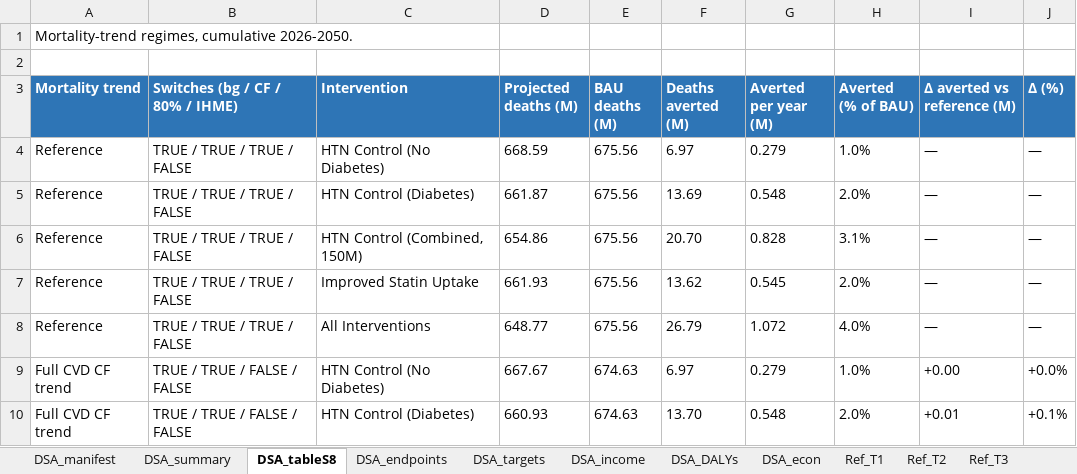
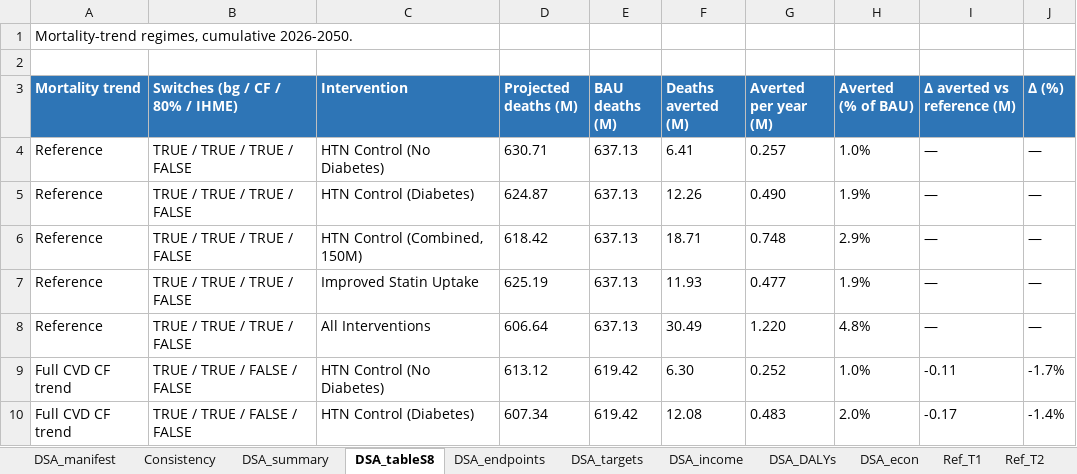
Before and after one commit to Disease-Control-Priorities/uw-who-cvdtargets, an Excel workbook: scenarios_dsa/aim1_dsa_results_tables_full.xlsx, sheet DSA_tableS8, drawn as a sheet; only a part is shown; values as stored, in another font and other column widths than the file's, no borders; the diff covers the shown part only; the diff names each change by its address in the sheet, - before the commit and + after, or states it on an @@ line.

```diff
--- a/scenarios_dsa/aim1_dsa_results_tables_full.xlsx (sheet DSA_tableS8)
+++ b/scenarios_dsa/aim1_dsa_results_tables_full.xlsx (sheet DSA_tableS8)
+sheet tab: Consistency
-D4 (Projected deaths (M)): 668.59
+D4 (Projected deaths (M)): 630.71
-E4:E8 (BAU deaths (M)): 675.56
+E4:E8 (BAU deaths (M)): 637.13
-F4 (Deaths averted (M)): 6.97
+F4 (Deaths averted (M)): 6.41
-G4 (Averted per year (M)): 0.279
+G4 (Averted per year (M)): 0.257
-D5 (Projected deaths (M)): 661.87
+D5 (Projected deaths (M)): 624.87
-F5 (Deaths averted (M)): 13.69
+F5 (Deaths averted (M)): 12.26
-G5 (Averted per year (M)): 0.548
+G5 (Averted per year (M)): 0.490
-H5 (Averted (% of BAU)): 2.0%
+H5 (Averted (% of BAU)): 1.9%
-D6 (Projected deaths (M)): 654.86
+D6 (Projected deaths (M)): 618.42
-F6 (Deaths averted (M)): 20.70
+F6 (Deaths averted (M)): 18.71
-G6 (Averted per year (M)): 0.828
+G6 (Averted per year (M)): 0.748
-H6 (Averted (% of BAU)): 3.1%
+H6 (Averted (% of BAU)): 2.9%
-D7 (Projected deaths (M)): 661.93
+D7 (Projected deaths (M)): 625.19
-F7 (Deaths averted (M)): 13.62
+F7 (Deaths averted (M)): 11.93
-G7 (Averted per year (M)): 0.545
+G7 (Averted per year (M)): 0.477
-H7 (Averted (% of BAU)): 2.0%
+H7 (Averted (% of BAU)): 1.9%
-D8 (Projected deaths (M)): 648.77
+D8 (Projected deaths (M)): 606.64
-F8 (Deaths averted (M)): 26.79
+F8 (Deaths averted (M)): 30.49
-G8 (Averted per year (M)): 1.072
+G8 (Averted per year (M)): 1.220
-H8 (Averted (% of BAU)): 4.0%
+H8 (Averted (% of BAU)): 4.8%
-D9 (Projected deaths (M)): 667.67
+D9 (Projected deaths (M)): 613.12
-E9:E10 (BAU deaths (M)): 674.63
+E9:E10 (BAU deaths (M)): 619.42
-F9 (Deaths averted (M)): 6.97
+F9 (Deaths averted (M)): 6.30
-G9 (Averted per year (M)): 0.279
+G9 (Averted per year (M)): 0.252
-I9 (Δ averted vs reference (M)): +0.00
+I9 (Δ averted vs reference (M)): -0.11
-J9 (Δ (%)): +0.0%
+J9 (Δ (%)): -1.7%
-D10 (Projected deaths (M)): 660.93
+D10 (Projected deaths (M)): 607.34
-F10 (Deaths averted (M)): 13.70
+F10 (Deaths averted (M)): 12.08
-G10 (Averted per year (M)): 0.548
+G10 (Averted per year (M)): 0.483
-I10 (Δ averted vs reference (M)): +0.01
+I10 (Δ averted vs reference (M)): -0.17
-J10 (Δ (%)): +0.1%
+J10 (Δ (%)): -1.4%
```
Also changed, not shown: 5 added rows, 5 removed rows and 55 edited cells elsewhere in this sheet, sheet Ref_T4, sheet DSA_endpoints, sheet Ref_T3, sheet DSA_summary, sheet DSA_econ, sheet Validation, 7 more sheets, 5 other files.
